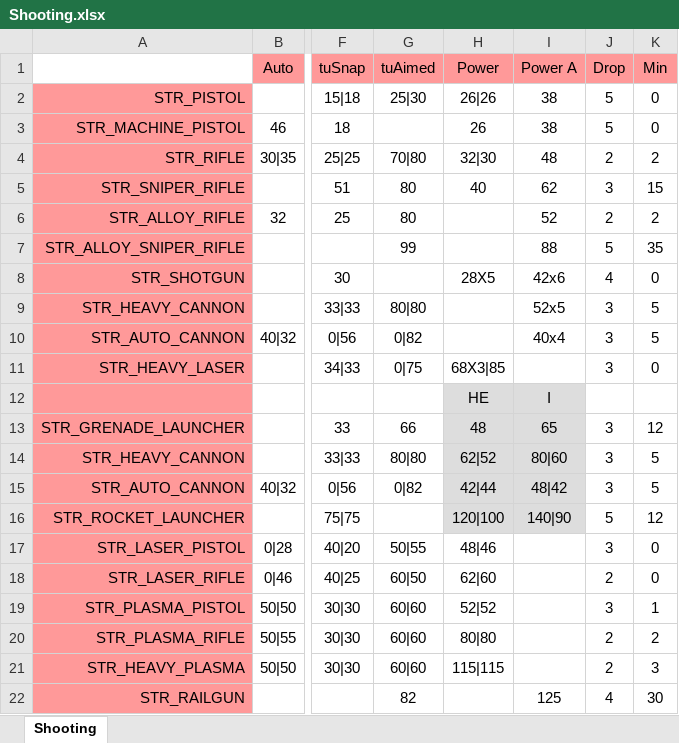
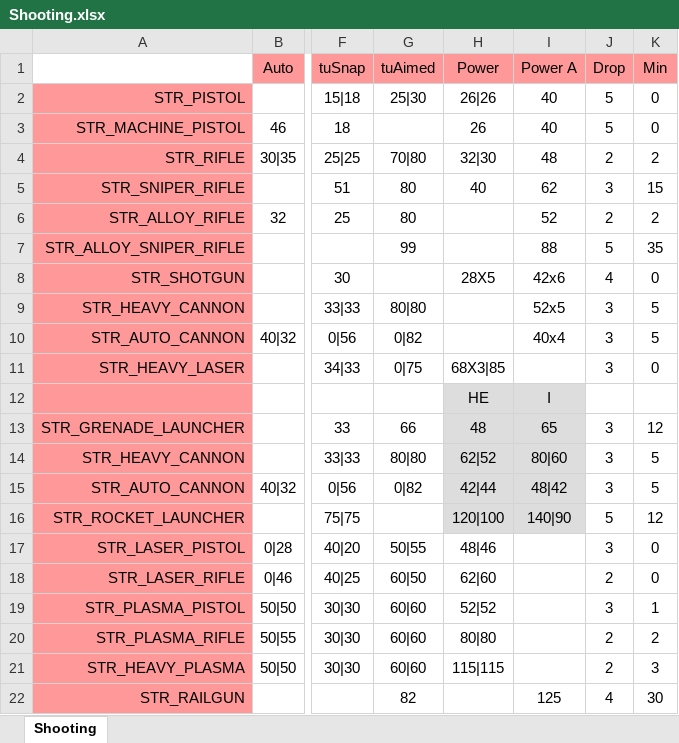
Before and after one commit to CanadianBeaver/AwesomeGuns, an Excel workbook: Descriptions/Shooting.xlsx, sheet Shooting, drawn as a sheet; only a part is shown, gaps mark what is left out; values as stored, in another font and other column widths than the file's, no borders; the diff names each change by its address in the sheet, - before the commit and + after, or states it on an @@ line.

```diff
--- a/Descriptions/Shooting.xlsx (sheet Shooting)
+++ b/Descriptions/Shooting.xlsx (sheet Shooting)
-I2:I3: 38
+I2:I3: 40
```
Also changed, not shown: 3 other files.
